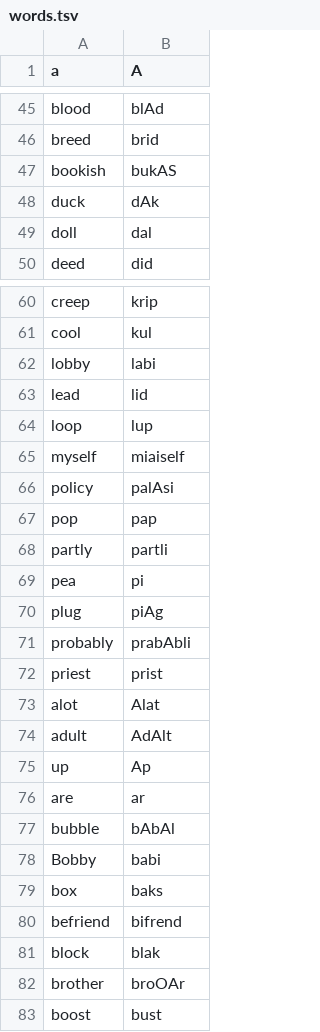
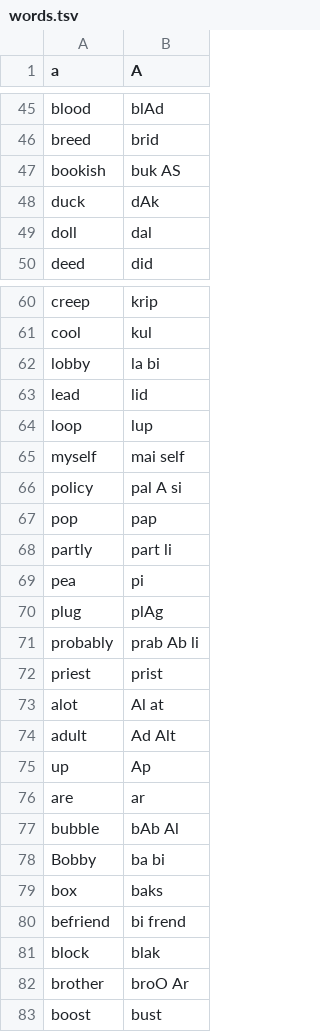
Before and after one commit to jacksavage/SegmentationART, a TSV file: SegmentationART/data/words.tsv, drawn as a sheet; only a part is shown, gaps mark what is left out; the diff covers the shown part only.

```diff
--- a/SegmentationART/data/words.tsv
+++ b/SegmentationART/data/words.tsv
@@ -46,3 +46,3 @@ blood	blAd
 breed	brid
-bookish	bukAS
+bookish	buk AS
 duck	dAk
@@ -61,23 +61,23 @@ creep	krip
 cool	kul
-lobby	labi
+lobby	la bi
 lead	lid
 loop	lup
-myself	miaiself
-policy	palAsi
+myself	mai self
+policy	pal A si
 pop	pap
-partly	partli
+partly	part li
 pea	pi
-plug	piAg
-probably	prabAbli
+plug	plAg
+probably	prab Ab li
 priest	prist
-alot	Alat
-adult	AdAlt
+alot	Al at
+adult	Ad Alt
 up	Ap
 are	ar
-bubble	bAbAl
-Bobby	babi
+bubble	bAb Al
+Bobby	ba bi
 box	baks
-befriend	bifrend
+befriend	bi frend
 block	blak
-brother	broOAr
+brother	broO Ar
 boost	bust
```
Also changed, not shown: 56 edited cells elsewhere in this file.
